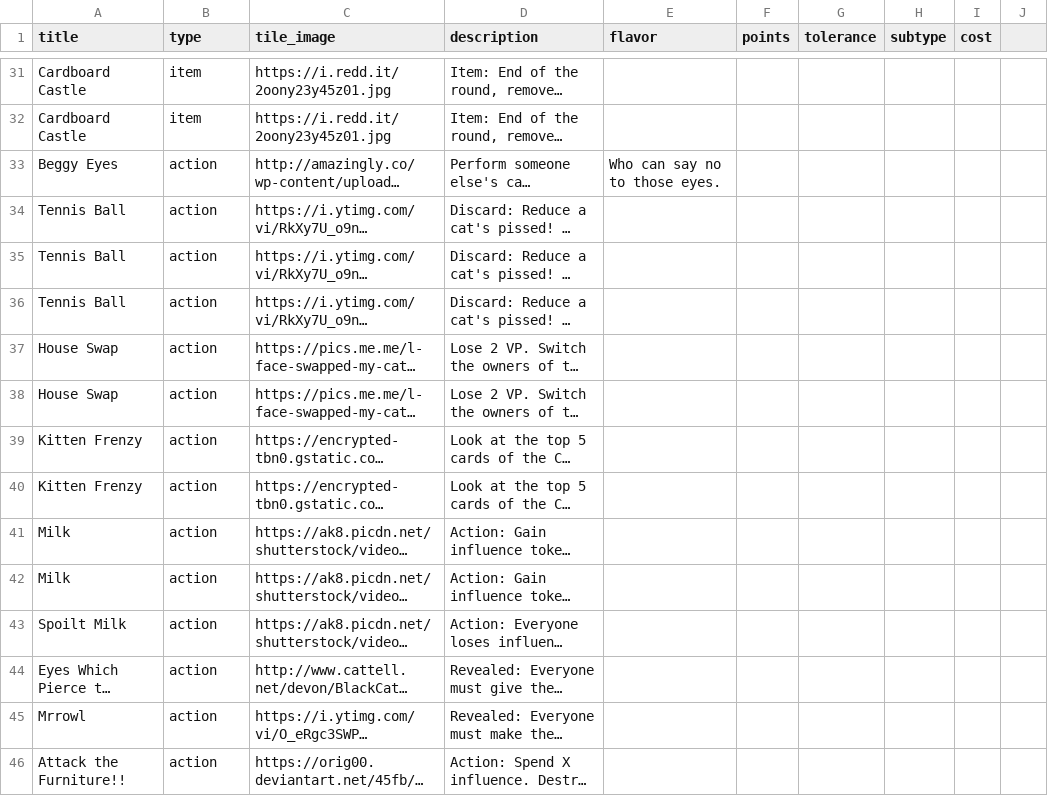
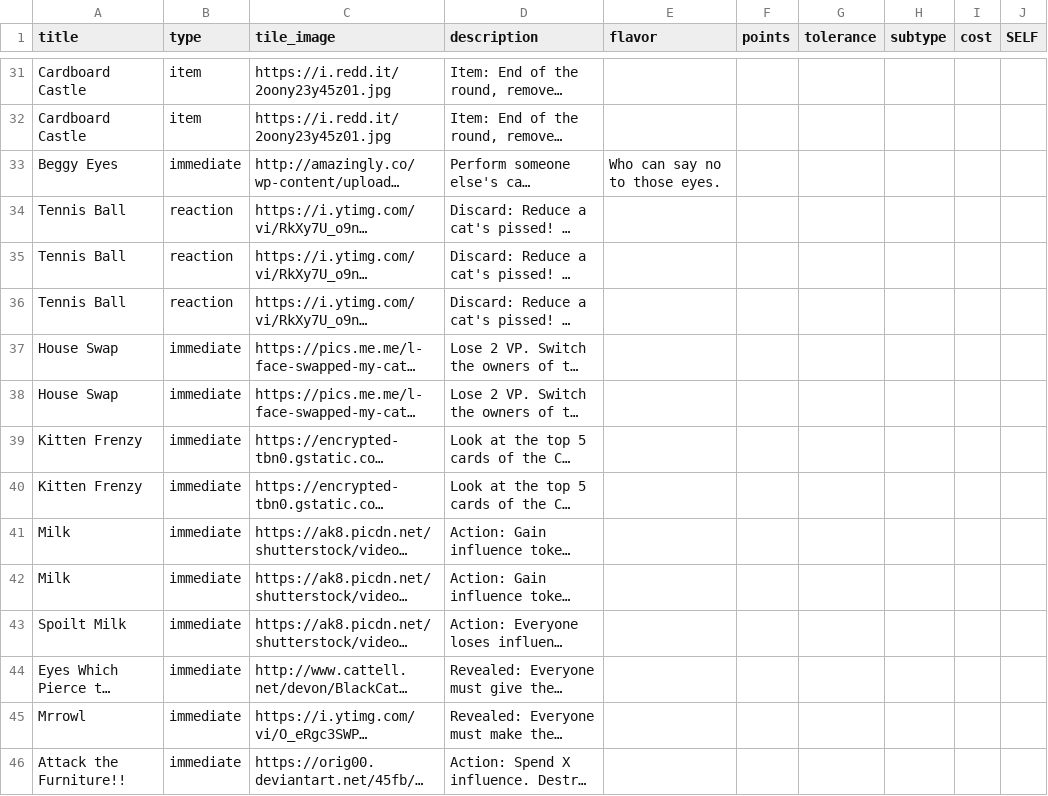
Before and after one commit to FeminismIsAwesome/catscatscats, a CSV file: config/cats.csv, drawn as a sheet; only a part is shown, gaps mark what is left out; long unchanged cells end in …; the diff covers the shown part only; the diff names each change by its address in the sheet, - before the commit and + after, or states it on an @@ line.

```diff
--- a/config/cats.csv
+++ b/config/cats.csv
-J1: (empty)
+J1: SELF
-B33 (type): action
+B33 (type): immediate
-B34:B36 (type): action
+B34:B36 (type): reaction
-B37:B46 (type): action
+B37:B46 (type): immediate
```
Also changed, not shown: 1 added row and 96 edited cells elsewhere in this file, 10 other files.
